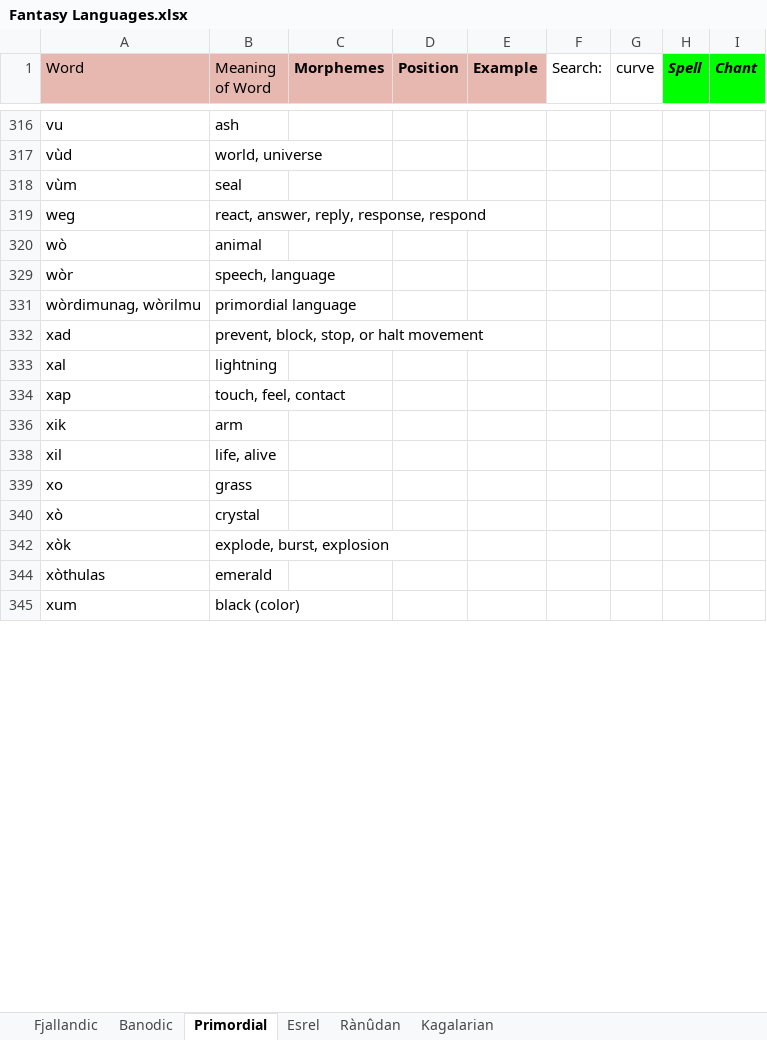
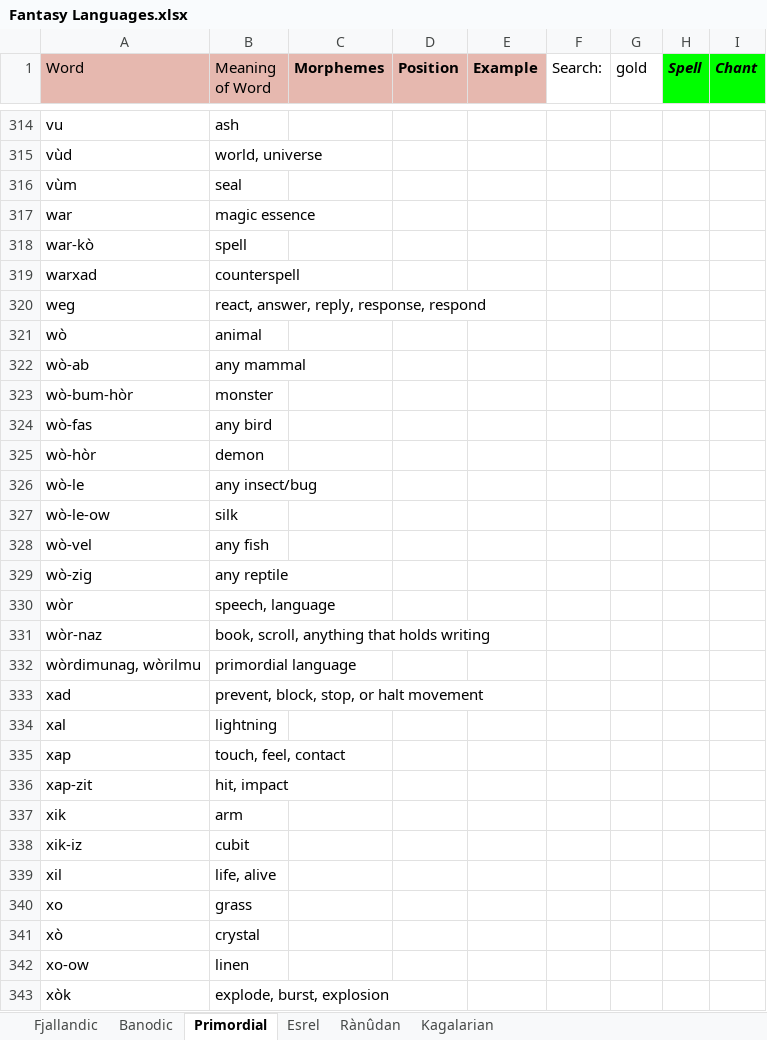
Before and after one commit to Oneo64/Auldworlde, an Excel workbook: Conlangs/Fantasy Languages.xlsx, sheet Primordial, drawn as a sheet; only a part is shown, gaps mark what is left out; the shorter side is filled out with more unchanged rows; values as stored, in another font and other column widths than the file's, no borders; charts and pictures not drawn; the diff covers the shown part only; the diff names each change by its address in the sheet, - before the commit and + after, or states it on an @@ line.

```diff
--- a/Conlangs/Fantasy Languages.xlsx (sheet Primordial)
+++ b/Conlangs/Fantasy Languages.xlsx (sheet Primordial)
-G1: curve
+G1: gold
+row 317: war | magic essence
+row 318: war-kò | spell
+row 319: warxad | counterspell
@@ row 322 unhidden: wò-ab | any mammal @@
@@ row 323 unhidden: wò-bum-hòr | monster @@
@@ row 324 unhidden: wò-fas | any bird @@
@@ row 325 unhidden: wò-hòr | demon @@
@@ row 326 unhidden: wò-le | any insect/bug @@
@@ row 327 unhidden: wò-le-ow | silk @@
@@ row 328 unhidden: wò-vel | any fish @@
@@ row 329 unhidden: wò-zig | any reptile @@
@@ row 331 unhidden: wòr-naz | book, scroll, anything that holds writing @@
@@ row 336 unhidden: xap-zit | hit, impact @@
@@ row 338 unhidden: xik-iz | cubit @@
@@ row 342 unhidden: xo-ow | linen @@
```
Also changed, not shown: 3 added rows, 2 removed rows, 53 hidden or unhidden rows and 15 edited cells elsewhere in this sheet, sheet Rànûdan, hidden cells.
